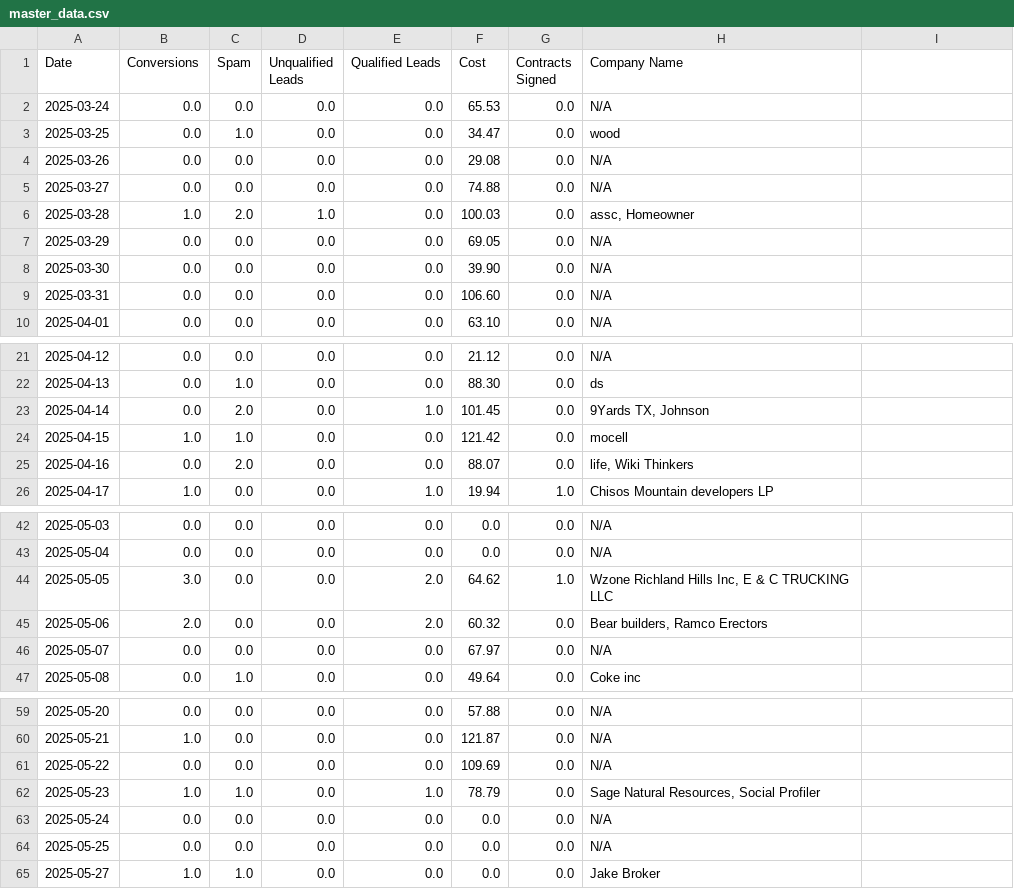
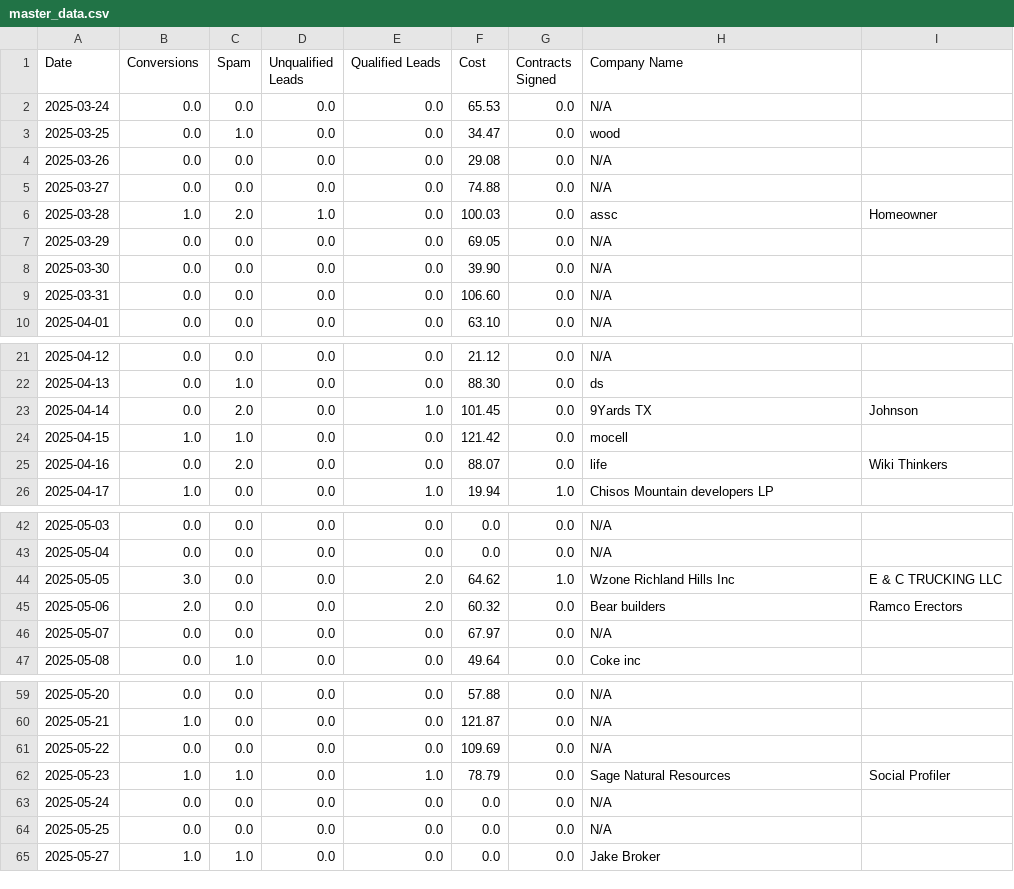
Before and after one commit to trhaseeb/GoogleAdsAnalytics, a CSV file: master_data.csv, drawn as a sheet; only a part is shown, gaps mark what is left out.

Commit message:
master_data.csv

```diff
--- a/master_data.csv
+++ b/master_data.csv
@@ -5,3 +5,3 @@ Date,Conversions,Spam,Unqualified Leads,Qualified Leads,Cost,Contracts Signed,Co
 2025-03-27,0.0,0.0,0.0,0.0,74.88,0.0,N/A
-2025-03-28,1.0,2.0,1.0,0.0,100.03,0.0,"assc, Homeowner"
+2025-03-28,1.0,2.0,1.0,0.0,100.03,0.0,assc, Homeowner
 2025-03-29,0.0,0.0,0.0,0.0,69.05,0.0,N/A
@@ -22,5 +22,5 @@ Date,Conversions,Spam,Unqualified Leads,Qualified Leads,Cost,Contracts Signed,Co
 2025-04-13,0.0,1.0,0.0,0.0,88.30,0.0,ds
-2025-04-14,0.0,2.0,0.0,1.0,101.45,0.0,"9Yards TX, Johnson"
+2025-04-14,0.0,2.0,0.0,1.0,101.45,0.0,9Yards TX, Johnson
 2025-04-15,1.0,1.0,0.0,0.0,121.42,0.0,mocell
-2025-04-16,0.0,2.0,0.0,0.0,88.07,0.0,"life, Wiki Thinkers"
+2025-04-16,0.0,2.0,0.0,0.0,88.07,0.0,life, Wiki Thinkers
 2025-04-17,1.0,0.0,0.0,1.0,19.94,1.0,Chisos Mountain developers LP
@@ -43,4 +43,4 @@ Date,Conversions,Spam,Unqualified Leads,Qualified Leads,Cost,Contracts Signed,Co
 2025-05-04,0.0,0.0,0.0,0.0,0.0,0.0,N/A
-2025-05-05,3.0,0.0,0.0,2.0,64.62,1.0,"Wzone Richland Hills Inc, E & C TRUCKING LLC"
-2025-05-06,2.0,0.0,0.0,2.0,60.32,0.0,"Bear builders, Ramco Erectors"
+2025-05-05,3.0,0.0,0.0,2.0,64.62,1.0,Wzone Richland Hills Inc, E & C TRUCKING LLC
+2025-05-06,2.0,0.0,0.0,2.0,60.32,0.0,Bear builders, Ramco Erectors
 2025-05-07,0.0,0.0,0.0,0.0,67.97,0.0,N/A
@@ -61,3 +61,3 @@ Date,Conversions,Spam,Unqualified Leads,Qualified Leads,Cost,Contracts Signed,Co
 2025-05-22,0.0,0.0,0.0,0.0,109.69,0.0,N/A
-2025-05-23,1.0,1.0,0.0,1.0,78.79,0.0,"Sage Natural Resources, Social Profiler"
+2025-05-23,1.0,1.0,0.0,1.0,78.79,0.0,Sage Natural Resources, Social Profiler
 2025-05-24,0.0,0.0,0.0,0.0,0.0,0.0,N/A
```
